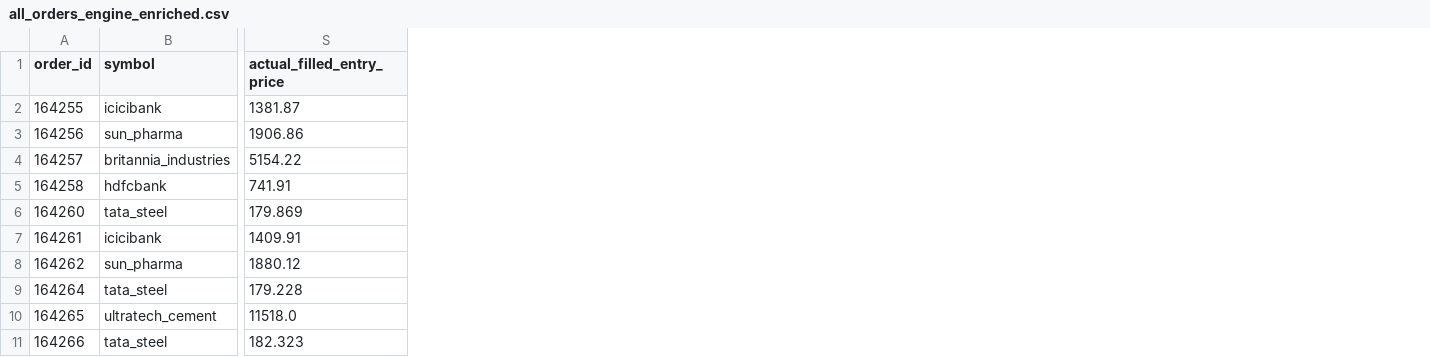
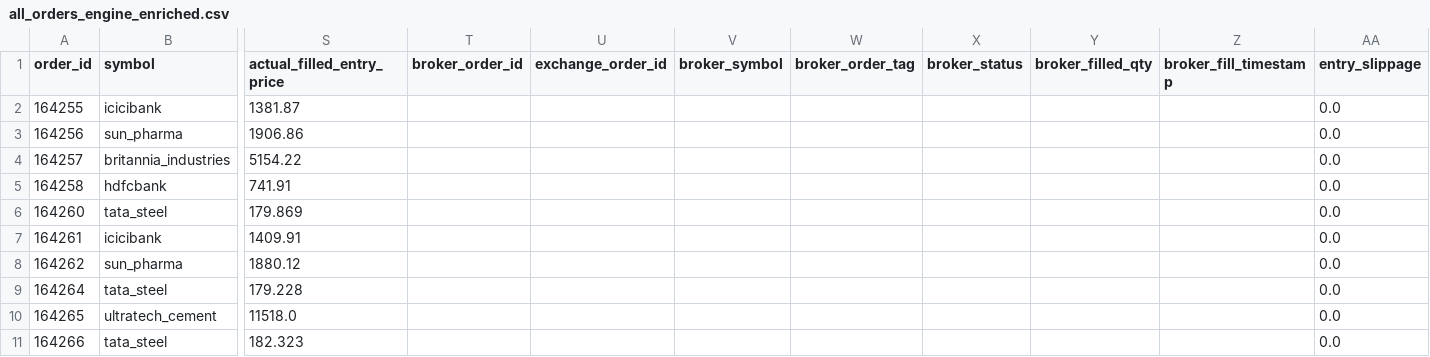
Before and after one commit to ispeck123/predixa_backtest, a CSV file: all_orders_engine_enriched.csv, drawn as a sheet; only a part is shown, gaps mark what is left out; the diff names each change by its address in the sheet, - before the commit and + after, or states it on an @@ line.

Commit message:
new_file

```diff
--- a/all_orders_engine_enriched.csv
+++ b/all_orders_engine_enriched.csv
+column T (broker_order_id), empty
+column U (exchange_order_id), empty
+column V (broker_symbol), empty
+column W (broker_order_tag), empty
+column X (broker_status), empty
+column Y (broker_filled_qty), empty
+column Z (broker_fill_timestamp), empty
+column AA (entry_slippage), rows 2-11: all 0.0
```
